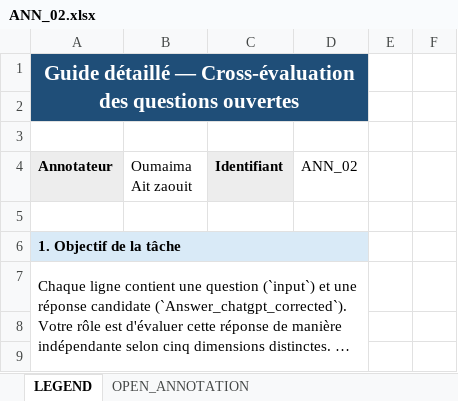
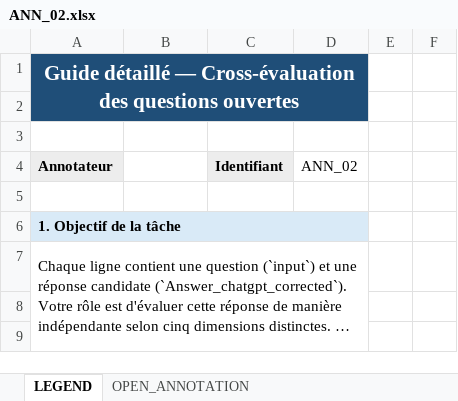
Before and after one commit to abderrahmanskiredj/moroccan_alignement_benchmark, an Excel workbook: data/01_cross_annotation/Open questions/annotator_deliverables/ANN_02.xlsx, sheet LEGEND, drawn as a sheet; only a part is shown; long unchanged cells end in …; values as stored, in another font and other column widths than the file's, no borders; charts and pictures not drawn; the diff names each change by its address in the sheet, - before the commit and + after, or states it on an @@ line.

```diff
--- a/data/01_cross_annotation/Open questions/annotator_deliverables/ANN_02.xlsx (sheet LEGEND)
+++ b/data/01_cross_annotation/Open questions/annotator_deliverables/ANN_02.xlsx (sheet LEGEND)
-B4: Oumaima Ait zaouit
+B4: (empty)
```
Also changed, not shown: charts or pictures, data/01_cross_annotation/Open questions/annotator_deliverables/ANN_01.xlsx, data/01_cross_annotation/Open questions/annotator_deliverables/ANN_03.xlsx, 10 other files.
